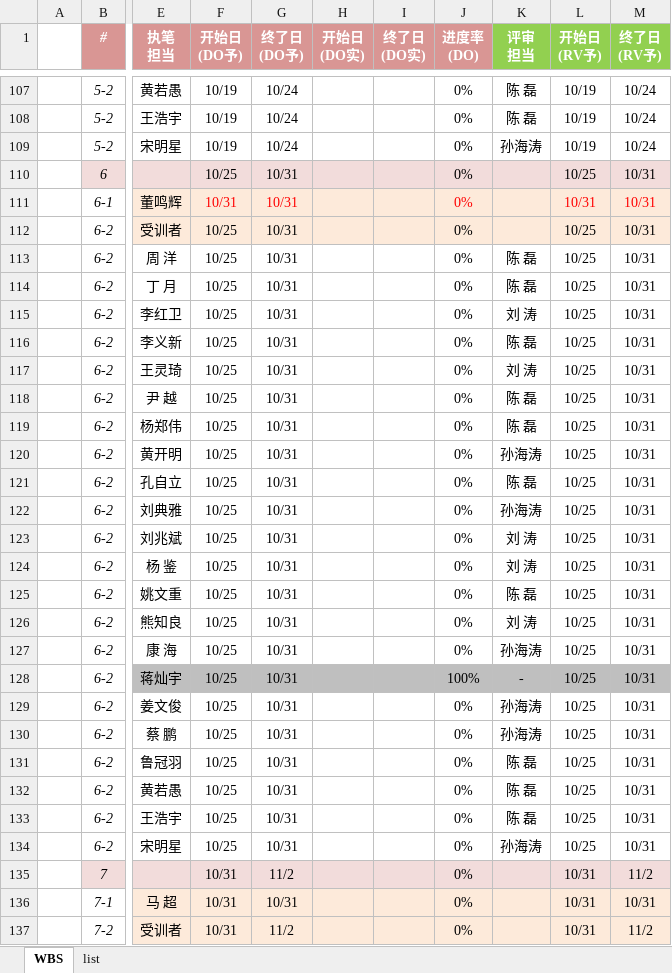
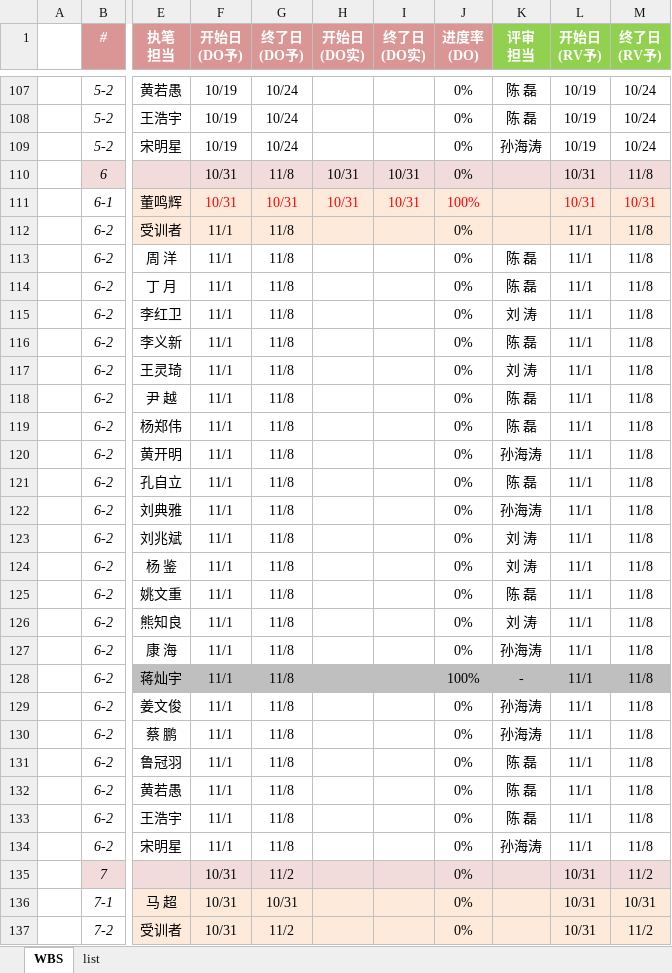
Before and after one commit to machao-hyron/skillup, an Excel workbook: D311_2022教育計画V4_WBS.xlsx, sheet WBS, drawn as a sheet; only a part is shown, gaps mark what is left out; values as stored, in another font and other column widths than the file's, no borders; the diff covers the shown part only; the diff names each change by its address in the sheet, - before the commit and + after, or states it on an @@ line.

Commit message:
update

```diff
--- a/D311_2022教育計画V4_WBS.xlsx (sheet WBS)
+++ b/D311_2022教育計画V4_WBS.xlsx (sheet WBS)
-F110 (开始日 (DO予)): 10/25
+F110 (开始日 (DO予)): 10/31
-G110 (终了日 (DO予)): 10/31
+G110 (终了日 (DO予)): 11/8
-H110:H111 (开始日 (DO实)): (empty)
+H110:H111 (开始日 (DO实)): 10/31
-I110:I111 (终了日 (DO实)): (empty)
+I110:I111 (终了日 (DO实)): 10/31
-L110 (开始日 (RV予)): 10/25
+L110 (开始日 (RV予)): 10/31
-M110 (终了日 (RV予)): 10/31
+M110 (终了日 (RV予)): 11/8
-J111 (进度率 (DO)): 0%
+J111 (进度率 (DO)): 100%
-F112:F134 (开始日 (DO予)): 10/25
+F112:F134 (开始日 (DO予)): 11/1
-G112:G134 (终了日 (DO予)): 10/31
+G112:G134 (终了日 (DO予)): 11/8
-L112:L134 (开始日 (RV予)): 10/25
+L112:L134 (开始日 (RV予)): 11/1
-M112:M134 (终了日 (RV予)): 10/31
+M112:M134 (终了日 (RV予)): 11/8
```
Also changed, not shown: 7 edited cells elsewhere in this sheet.
